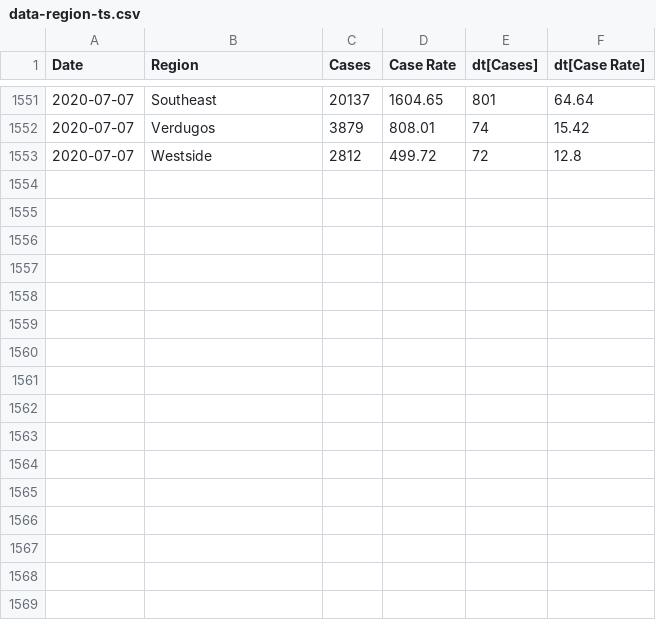
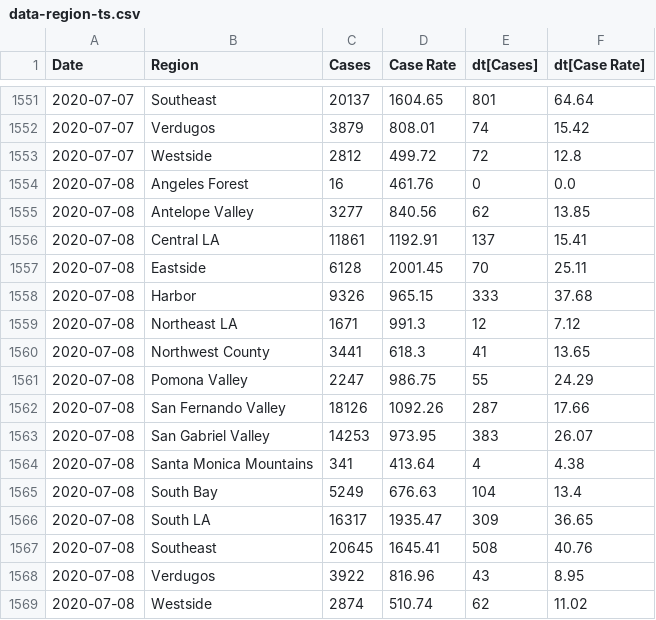
Before and after one commit to xander-hirsch/lac_covid19, a CSV file: docs/data-region-ts.csv, drawn as a sheet; only a part is shown, gaps mark what is left out; the diff names each change by its address in the sheet, - before the commit and + after, or states it on an @@ line.

```diff
--- a/docs/data-region-ts.csv
+++ b/docs/data-region-ts.csv
+row 1554: 2020-07-08 | Angeles Forest | 16 | 461.76 | 0 | 0.0
+row 1555: 2020-07-08 | Antelope Valley | 3277 | 840.56 | 62 | 13.85
+row 1556: 2020-07-08 | Central LA | 11861 | 1192.91 | 137 | 15.41
+row 1557: 2020-07-08 | Eastside | 6128 | 2001.45 | 70 | 25.11
+row 1558: 2020-07-08 | Harbor | 9326 | 965.15 | 333 | 37.68
+row 1559: 2020-07-08 | Northeast LA | 1671 | 991.3 | 12 | 7.12
+row 1560: 2020-07-08 | Northwest County | 3441 | 618.3 | 41 | 13.65
+row 1561: 2020-07-08 | Pomona Valley | 2247 | 986.75 | 55 | 24.29
+row 1562: 2020-07-08 | San Fernando Valley | 18126 | 1092.26 | 287 | 17.66
+row 1563: 2020-07-08 | San Gabriel Valley | 14253 | 973.95 | 383 | 26.07
+row 1564: 2020-07-08 | Santa Monica Mountains | 341 | 413.64 | 4 | 4.38
+row 1565: 2020-07-08 | South Bay | 5249 | 676.63 | 104 | 13.4
+row 1566: 2020-07-08 | South LA | 16317 | 1935.47 | 309 | 36.65
+row 1567: 2020-07-08 | Southeast | 20645 | 1645.41 | 508 | 40.76
+row 1568: 2020-07-08 | Verdugos | 3922 | 816.96 | 43 | 8.95
+row 1569: 2020-07-08 | Westside | 2874 | 510.74 | 62 | 11.02
```
Also changed, not shown: docs/data-age.csv, docs/data-gender.csv, 4 other files.
